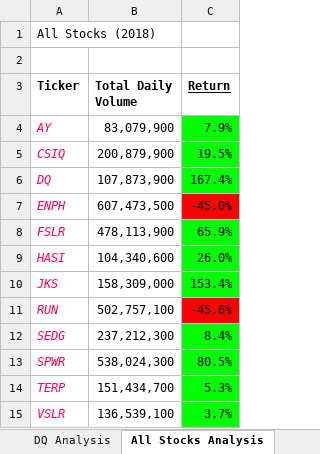
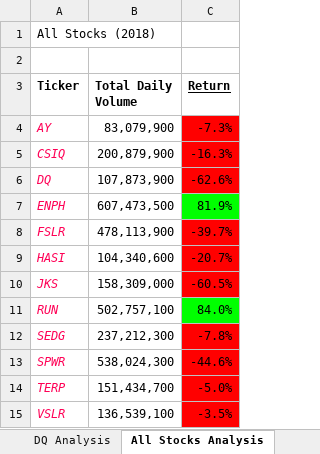
Before and after one commit to airplane3333/stock-analysis, an Excel workbook: VBA_Challenge.xlsm, sheet All Stocks Analysis, drawn as a sheet; values as stored, in another font and other column widths than the file's, no borders; charts and pictures not drawn; the diff names each change by its address in the sheet, - before the commit and + after, or states it on an @@ line.

```diff
--- a/VBA_Challenge.xlsm (sheet All Stocks Analysis)
+++ b/VBA_Challenge.xlsm (sheet All Stocks Analysis)
-C4 (Return): 7.9%
+C4 (Return): -7.3%
-C4:C6 fill: #00FF00
+C4:C6 fill: #FF0000
-C5 (Return): 19.5%
+C5 (Return): -16.3%
-C6 (Return): 167.4%
+C6 (Return): -62.6%
-C7 (Return): -45.0%
+C7 (Return): 81.9%
-C7 fill: #FF0000
+C7 fill: #00FF00
-C8 (Return): 65.9%
+C8 (Return): -39.7%
-C8:C10 fill: #00FF00
+C8:C10 fill: #FF0000
-C9 (Return): 26.0%
+C9 (Return): -20.7%
-C10 (Return): 153.4%
+C10 (Return): -60.5%
-C11 (Return): -45.6%
+C11 (Return): 84.0%
-C11 fill: #FF0000
+C11 fill: #00FF00
-C12 (Return): 8.4%
+C12 (Return): -7.8%
-C12:C15 fill: #00FF00
+C12:C15 fill: #FF0000
-C13 (Return): 80.5%
+C13 (Return): -44.6%
-C14 (Return): 5.3%
+C14 (Return): -5.0%
-C15 (Return): 3.7%
+C15 (Return): -3.5%
```
Also changed, not shown: charts or pictures, green_stocks.xlsm, 6 other files.
